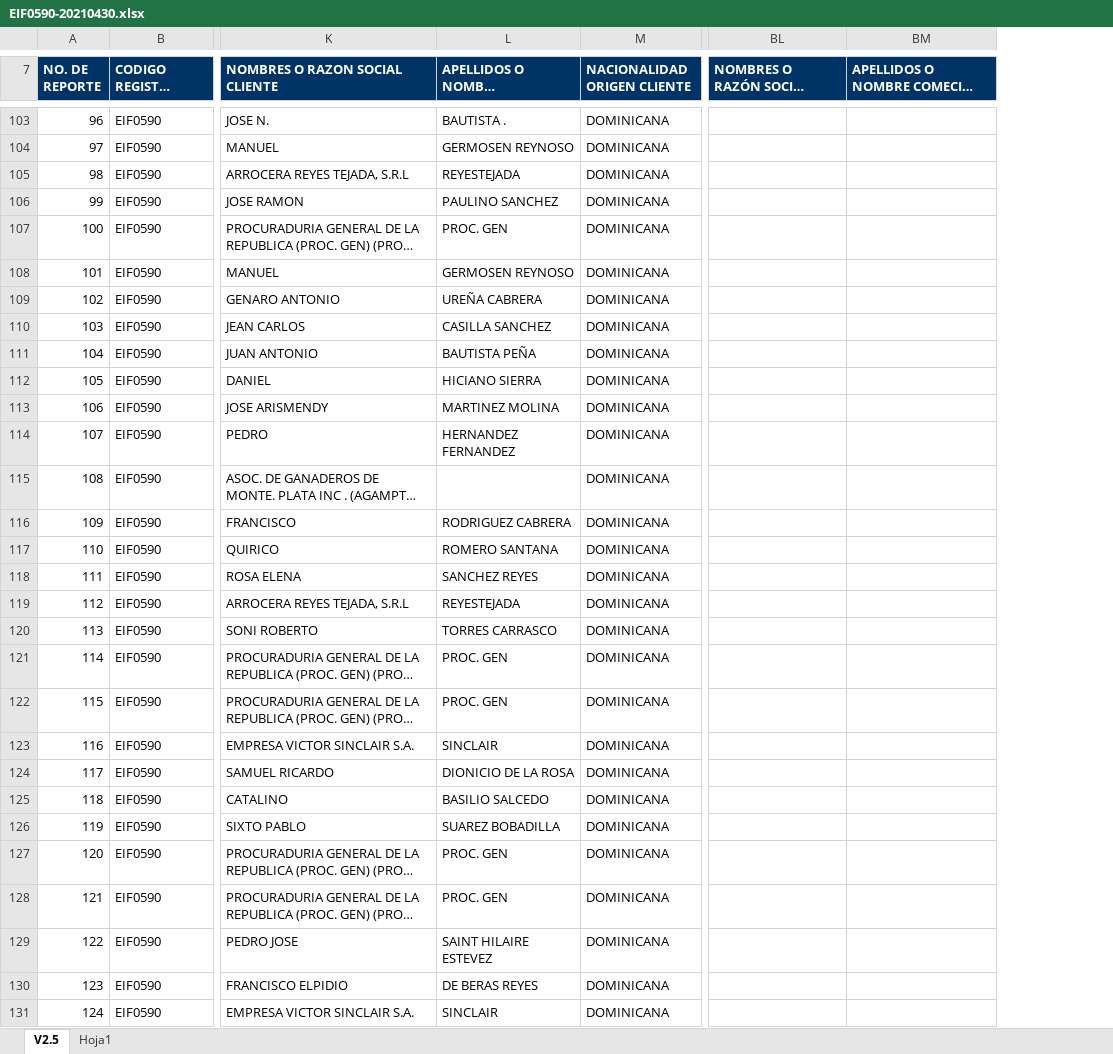
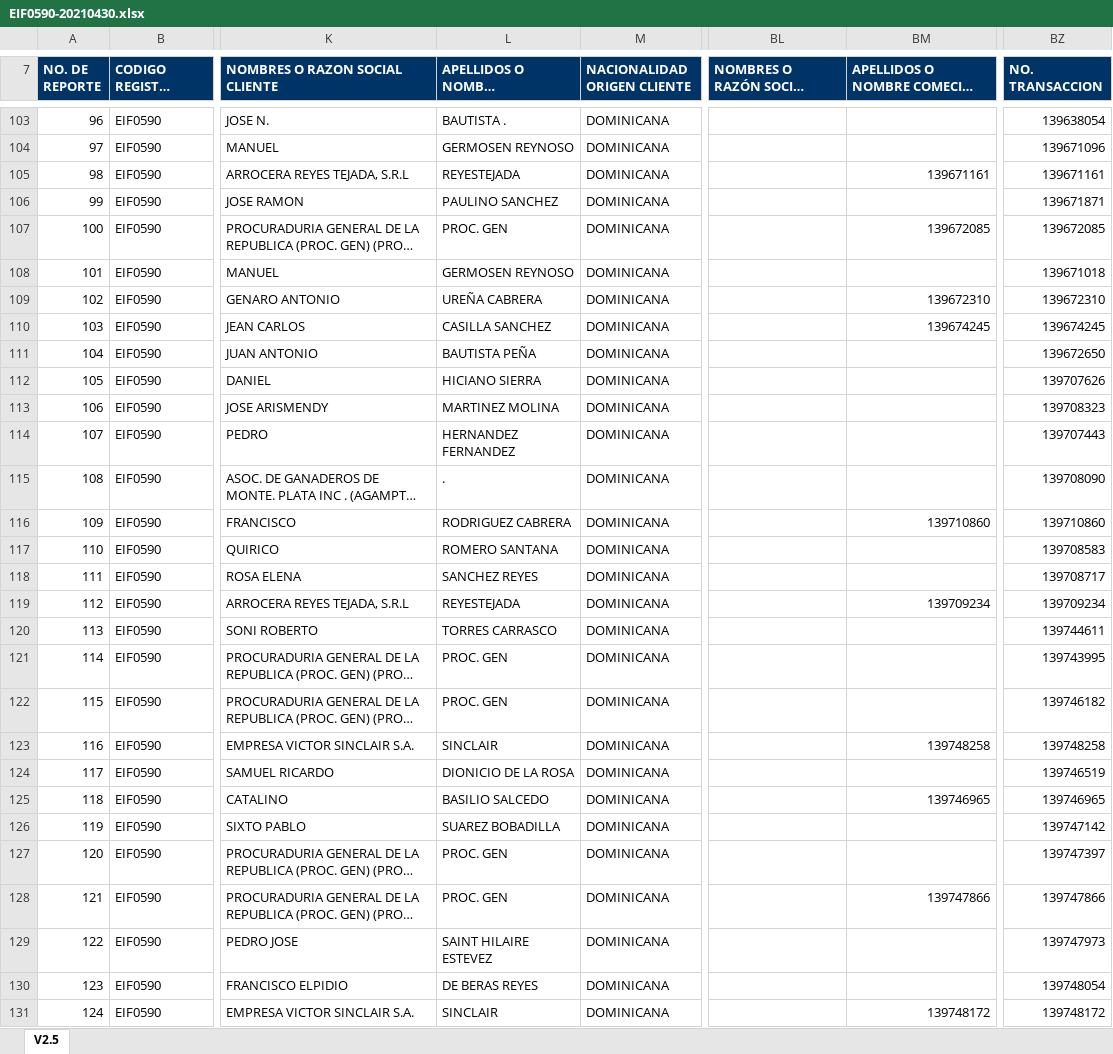
Before and after one commit to Stinger14/uaf-xml, an Excel workbook: data/EIF0590-20210430.xlsx, sheet V2.5, drawn as a sheet; only a part is shown, gaps mark what is left out; long unchanged cells end in …; values as stored, in another font and other column widths than the file's, no borders; charts and pictures not drawn; the diff covers the shown part only; the diff names each change by its address in the sheet, - before the commit and + after, or states it on an @@ line.

```diff
--- a/data/EIF0590-20210430.xlsx (sheet V2.5)
+++ b/data/EIF0590-20210430.xlsx (sheet V2.5)
-sheet tab: Hoja1
+column BZ (NO. TRANSACCION), rows 103-131: 139638054 | 139671096 | 139671161 | 139671871 | 139672085 | 139671018 | 139672310 | 139674245 | 139672650 | 139707626 | 139708323 | 139707443 | 139708090 | 139710860 | 139708583 | 139708717 | 139709234 | 139744611 | 139743995 | 139746182 | 139748258 | 139746519 | 139746965 | 139747142 | 139747397 | 139747866 | 139747973 | 139748054 | 139748172
-BM105: (empty)
+BM105: 139671161
-BM107: (empty)
+BM107: 139672085
-BM109: (empty)
+BM109: 139672310
-BM110: (empty)
+BM110: 139674245
-L115: (empty)
+L115: .
-BM116: (empty)
+BM116: 139710860
-BM119: (empty)
+BM119: 139709234
-BM123: (empty)
+BM123: 139748258
-BM125: (empty)
+BM125: 139746965
-BM128: (empty)
+BM128: 139747866
-BM131: (empty)
+BM131: 139748172
```
Also changed, not shown: 86 edited cells elsewhere in this sheet, 3 other files.
